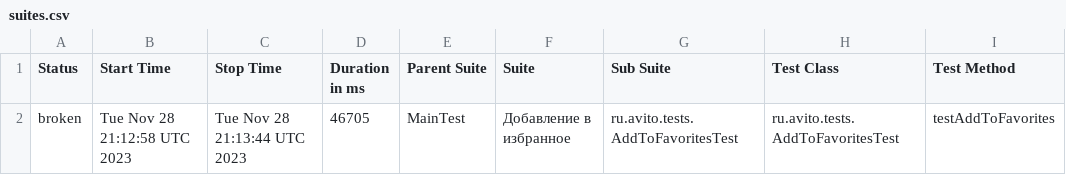
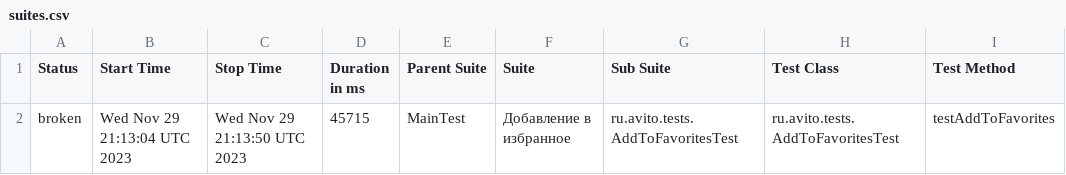
Before and after one commit to Doma-Sapiens/test-web, a CSV file: data/suites.csv, drawn as a sheet; only a part is shown; the diff names each change by its address in the sheet, - before the commit and + after, or states it on an @@ line.

```diff
--- a/data/suites.csv
+++ b/data/suites.csv
-B2 (Start Time): Tue Nov 28 21:12:58 UTC 2023
+B2 (Start Time): Wed Nov 29 21:13:04 UTC 2023
-C2 (Stop Time): Tue Nov 28 21:13:44 UTC 2023
+C2 (Stop Time): Wed Nov 29 21:13:50 UTC 2023
-D2 (Duration in ms): 46705
+D2 (Duration in ms): 45715
```
Also changed, not shown: 23 other files.
